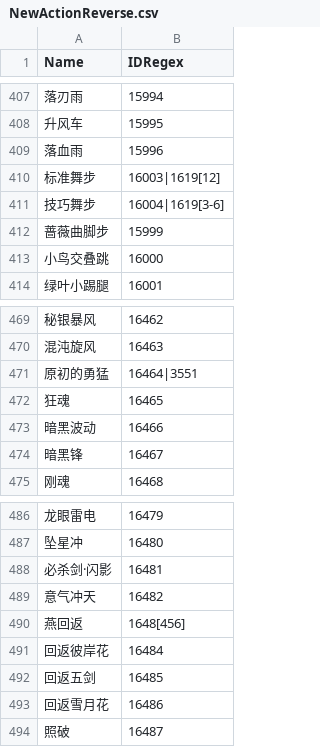
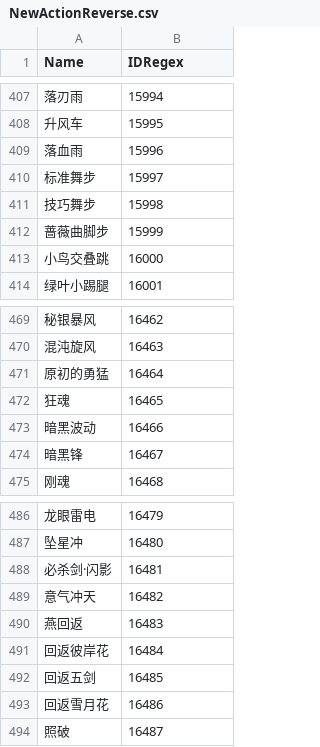
Before and after one commit to Souma-Sumire/FFXIV_Auxiliary_Tools, a CSV file: csv/NewActionReverse.csv, drawn as a sheet; only a part is shown, gaps mark what is left out.

```diff
--- a/csv/NewActionReverse.csv
+++ b/csv/NewActionReverse.csv
@@ -409,4 +409,4 @@
 落血雨,15996
-标准舞步,16003|1619[12]
-技巧舞步,16004|1619[3-6]
+标准舞步,15997
+技巧舞步,15998
 蔷薇曲脚步,15999
@@ -470,3 +470,3 @@
 混沌旋风,16463
-原初的勇猛,16464|3551
+原初的勇猛,16464
 狂魂,16465
@@ -489,3 +489,3 @@
 意气冲天,16482
-燕回返,1648[456]
+燕回返,16483
 回返彼岸花,16484
```
Also changed, not shown: csv/NewTeamWatchWatching.csv, 1 other file.
